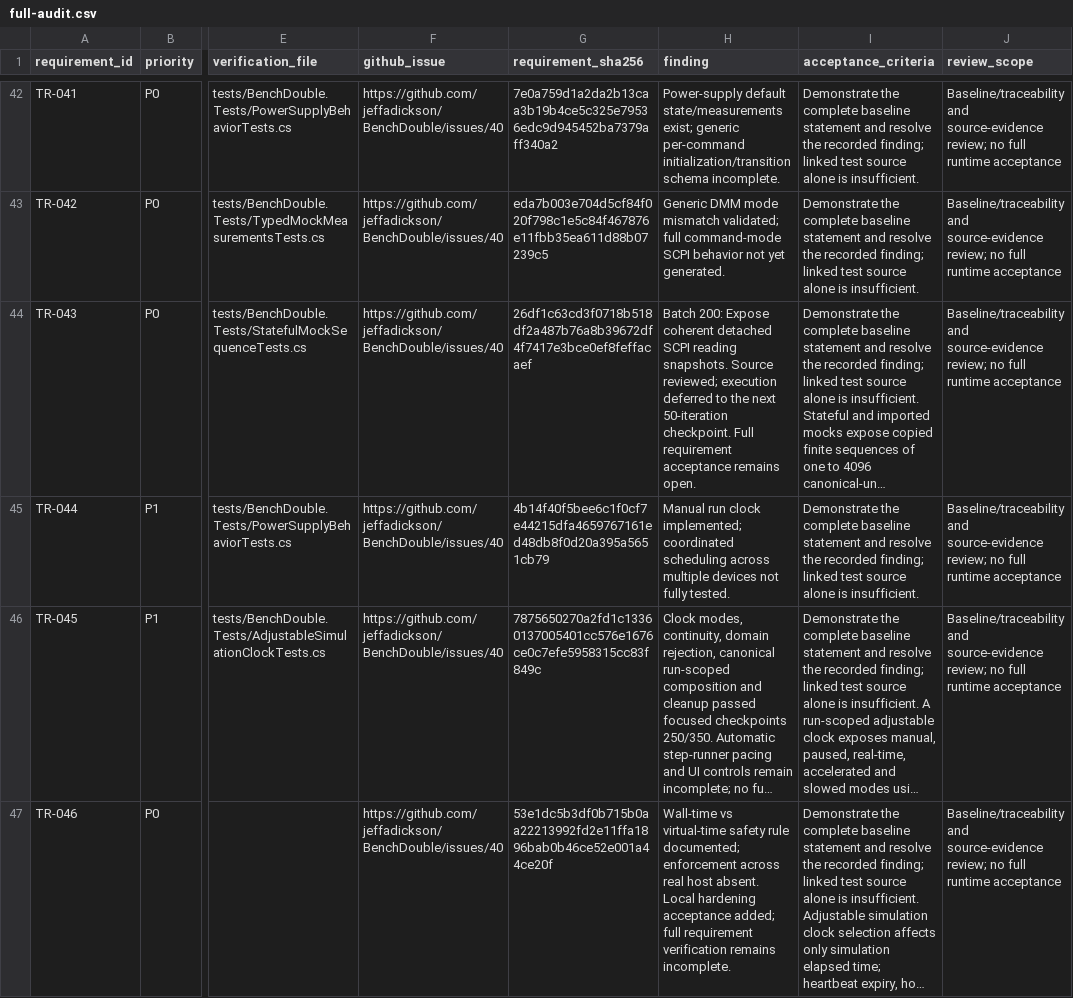
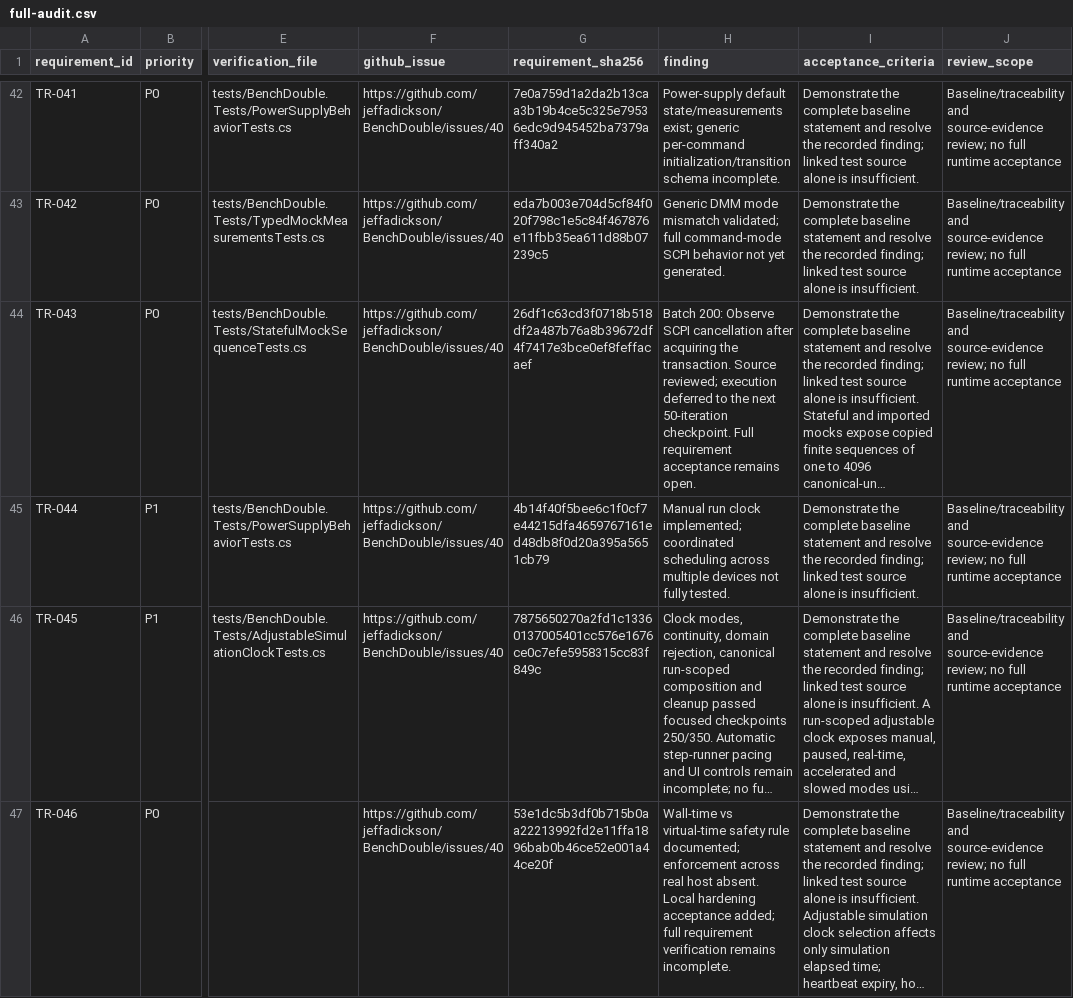
Before and after one commit to jeffadickson/BenchForge, a CSV file: requirements/full-audit.csv, drawn as a sheet; only a part is shown, gaps mark what is left out; long unchanged cells end in …; the diff names each change by its address in the sheet, - before the commit and + after, or states it on an @@ line.

```diff
--- a/requirements/full-audit.csv
+++ b/requirements/full-audit.csv
-H44 (finding): Batch 200: Expose coherent detached SCPI reading snapshots. Source reviewed;…
+H44 (finding): Batch 200: Observe SCPI cancellation after acquiring the transaction. Source reviewed;…
```
Also changed, not shown: 3 other files.
